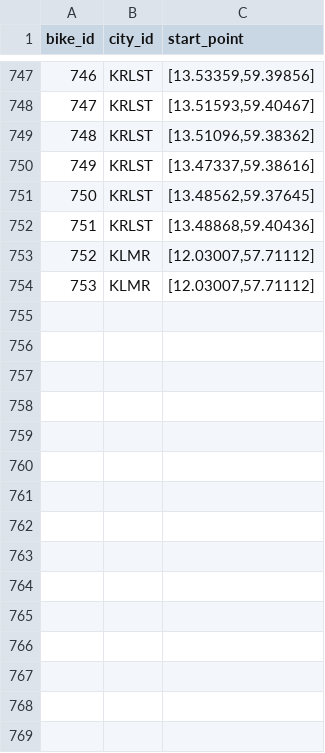
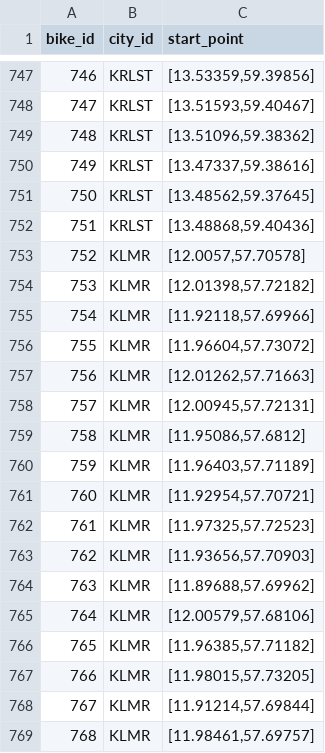
Before and after one commit to emklemkl/TripGenModified, a CSV file: bike-routes/bike.csv, drawn as a sheet; only a part is shown, gaps mark what is left out; addresses are those after the commit; the diff names each change by its address in the sheet, - before the commit and + after, or states it on an @@ line.

Commit message:
routes for GBG, fixed some 'errors' in previous ones

```diff
--- a/bike-routes/bike.csv
+++ b/bike-routes/bike.csv
+row 753: 752 | KLMR | [12.0057,57.70578]
@@ column A (bike_id) renumbered between rows 754 and 758 @@
-C754 (start_point): [12.03007,57.71112]
+C754 (start_point): [12.01398,57.72182]
+row 755: 754 | KLMR | [11.92118,57.69966]
+row 756: 755 | KLMR | [11.96604,57.73072]
+row 757: 756 | KLMR | [12.01262,57.71663]
-C758 (start_point): [12.03007,57.71112]
+C758 (start_point): [12.00945,57.72131]
+row 759: 758 | KLMR | [11.95086,57.6812]
+row 760: 759 | KLMR | [11.96403,57.71189]
+row 761: 760 | KLMR | [11.92954,57.70721]
+row 762: 761 | KLMR | [11.97325,57.72523]
+row 763: 762 | KLMR | [11.93656,57.70903]
+row 764: 763 | KLMR | [11.89688,57.69962]
+row 765: 764 | KLMR | [12.00579,57.68106]
+row 766: 765 | KLMR | [11.96385,57.71182]
+row 767: 766 | KLMR | [11.98015,57.73205]
+row 768: 767 | KLMR | [11.91214,57.69844]
+row 769: 768 | KLMR | [11.98461,57.69757]
```
Also changed, not shown: cities/zone_loc.csv, 20 other files.
